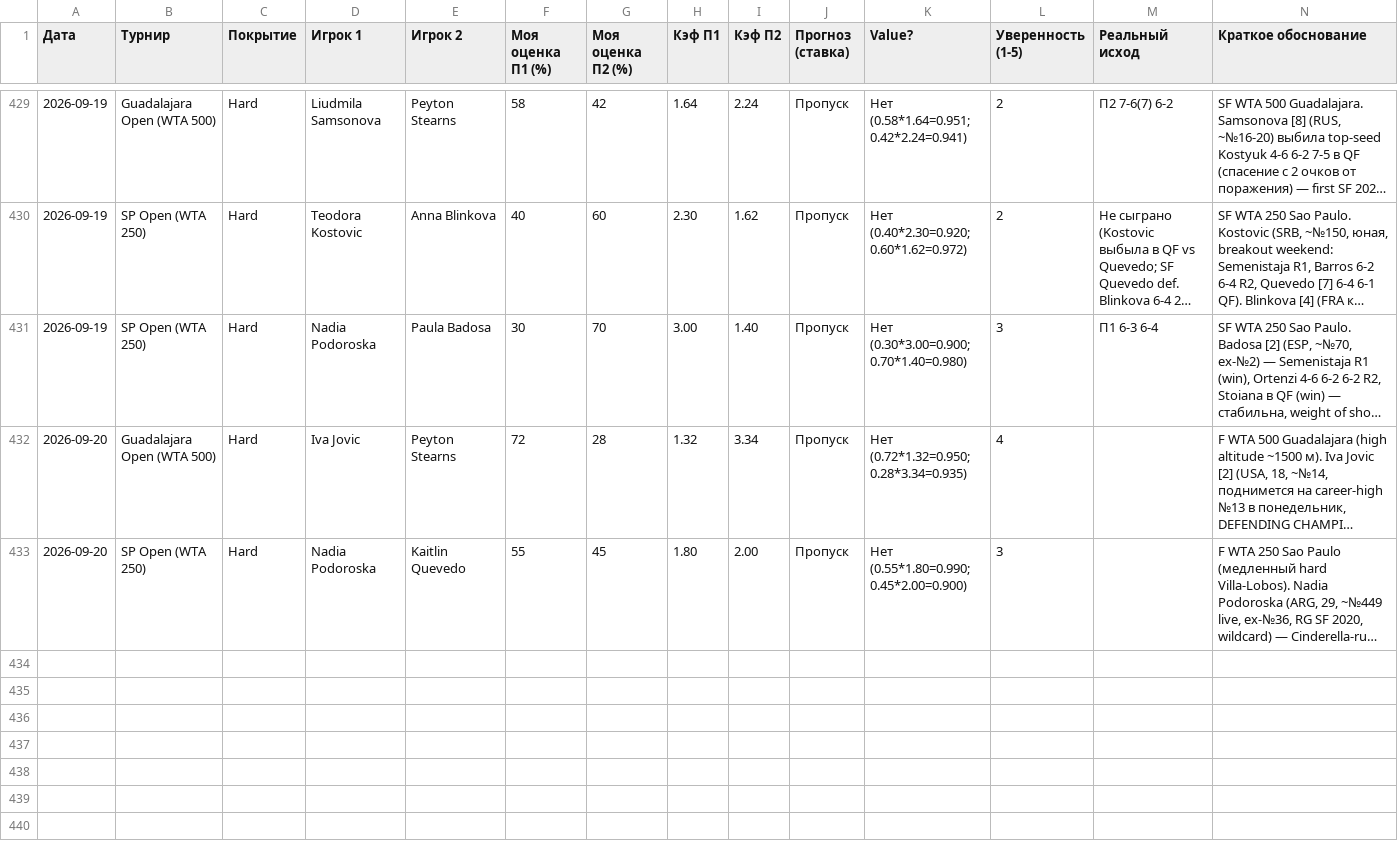
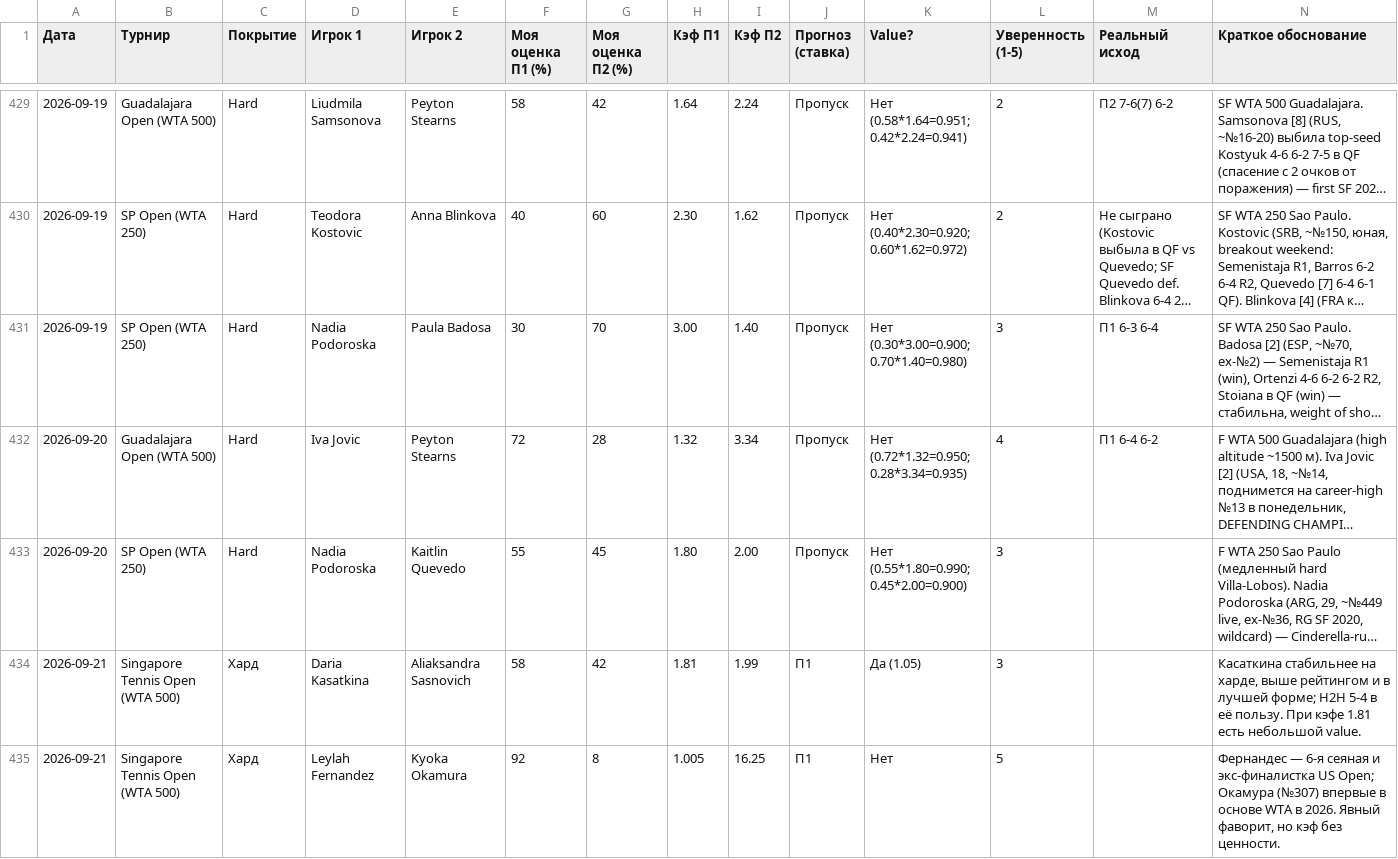
Before and after one commit to YlianPaulouskiy/Tennis-Statistics, a CSV file: data/tennis.csv, drawn as a sheet; only a part is shown, gaps mark what is left out; long unchanged cells end in …; the diff covers the shown part only; the diff names each change by its address in the sheet, - before the commit and + after, or states it on an @@ line.

```diff
--- a/data/tennis.csv
+++ b/data/tennis.csv
-M432 (Реальный исход): (empty)
+M432 (Реальный исход): П1 6-4 6-2
+row 434: 2026-09-21 | Singapore Tennis Open (WTA 500) | Хард | Daria Kasatkina | Aliaksandra Sasnovich | 58 | 42 | 1.81 | 1.99 | П1 | Да (1.05) | 3 |  | Касаткина стабильнее на харде, выше рейтингом и в лучшей форме; H2H 5-4 в её пользу. При кэфе 1.81 есть небольшой value.
+row 435: 2026-09-21 | Singapore Tennis Open (WTA 500) | Хард | Leylah Fernandez | Kyoka Okamura | 92 | 8 | 1.005 | 16.25 | П1 | Нет | 5 |  | Фернандес — 6-я сеяная и экс-финалистка US Open; Окамура (№307) впервые в основе WTA в 2026. Явный фаворит, но кэф без ценности.
```
Also changed, not shown: 4 added rows elsewhere in this file.
